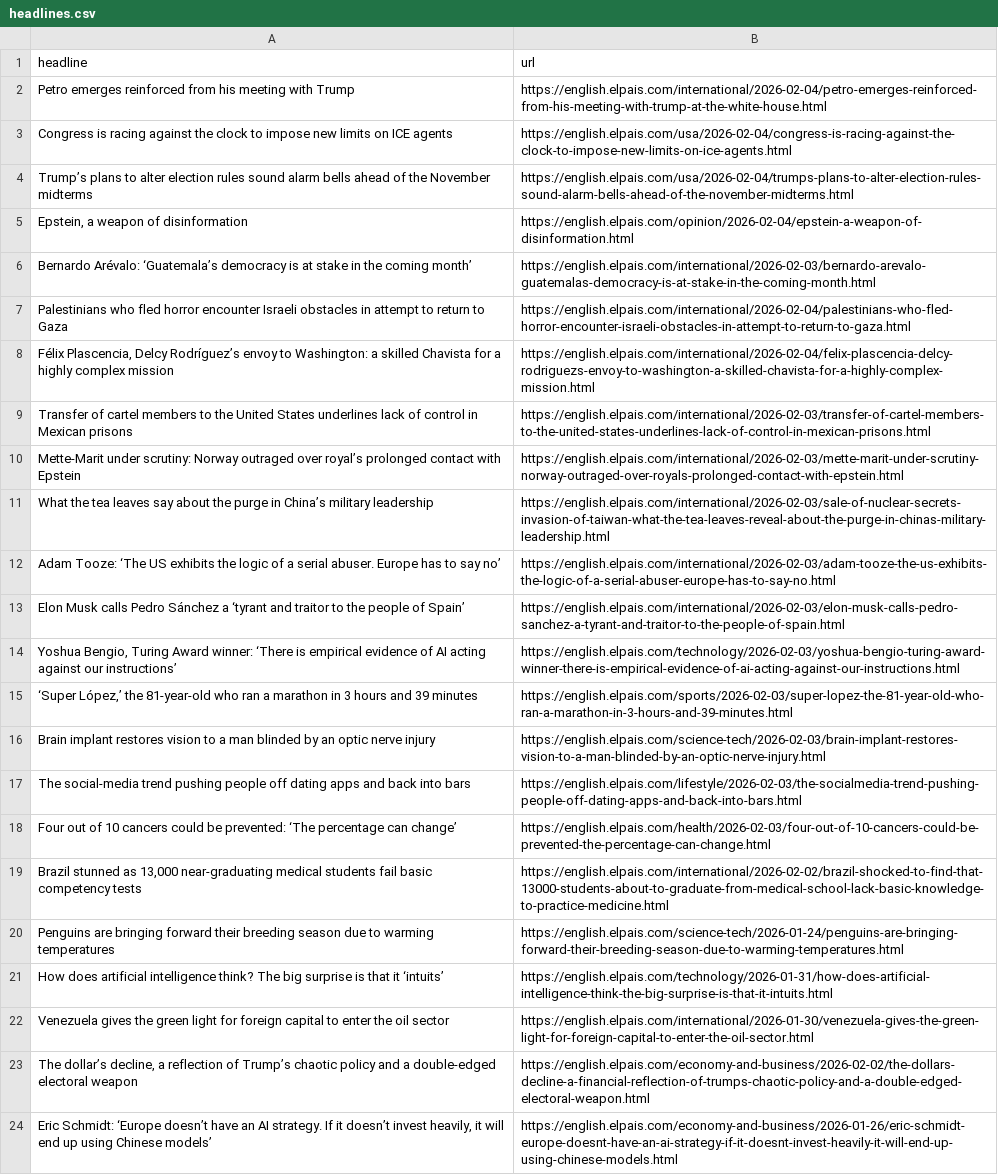
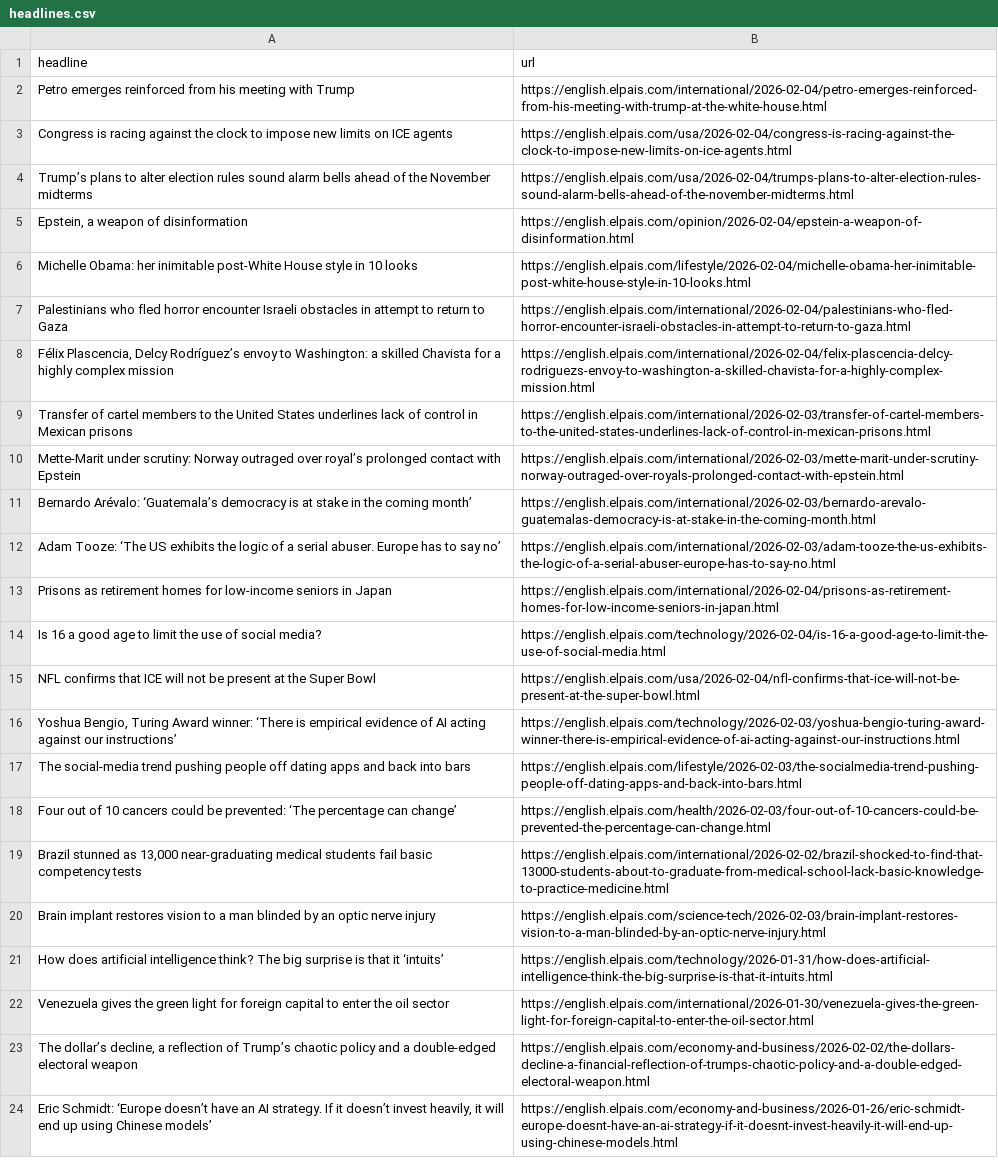
Before and after one commit to JSorrell99/el-pais-autoscraper, a CSV file: headlines.csv, drawn as a sheet; only a part is shown.

```diff
--- a/headlines.csv
+++ b/headlines.csv
@@ -5,3 +5,3 @@ Trump’s plans to alter election rules sound alarm bells ahead of the November
 "Epstein, a weapon of disinformation",https://english.elpais.com/opinion/2026-02-04/epstein-a-weapon-of-disinformation.html
-Bernardo Arévalo: ‘Guatemala’s democracy is at stake in the coming month’,https://english.elpais.com/international/2026-02-03/bernardo-arevalo-guatemalas-democracy-is-at-stake-in-the-coming-month.html
+Michelle Obama: her inimitable post-White House style in 10 looks,https://english.elpais.com/lifestyle/2026-02-04/michelle-obama-her-inimitable-post-white-house-style-in-10-looks.html
 Palestinians who fled horror encounter Israeli obstacles in attempt to return to Gaza ,https://english.elpais.com/international/2026-02-04/palestinians-who-fled-horror-encounter-israeli-obstacles-in-attempt-to-return-to-gaza.html
@@ -10,8 +10,8 @@ Transfer of cartel members to the United States underlines lack of control in Me
 Mette-Marit under scrutiny: Norway outraged over royal’s prolonged contact with Epstein,https://english.elpais.com/international/2026-02-03/mette-marit-under-scrutiny-norway-outraged-over-royals-prolonged-contact-with-epstein.html
-What the tea leaves say about the purge in China’s military leadership,https://english.elpais.com/international/2026-02-03/sale-of-nuclear-secrets-invasion-of-taiwan-what-the-tea-leaves-reveal-about-the-purge-in-chinas-military-leadership.html
+Bernardo Arévalo: ‘Guatemala’s democracy is at stake in the coming month’,https://english.elpais.com/international/2026-02-03/bernardo-arevalo-guatemalas-democracy-is-at-stake-in-the-coming-month.html
 Adam Tooze: ‘The US exhibits the logic of a serial abuser. Europe has to say no’,https://english.elpais.com/international/2026-02-03/adam-tooze-the-us-exhibits-the-logic-of-a-serial-abuser-europe-has-to-say-no.html
-Elon Musk calls Pedro Sánchez a ‘tyrant and traitor to the people of Spain’,https://english.elpais.com/international/2026-02-03/elon-musk-calls-pedro-sanchez-a-tyrant-and-traitor-to-the-people-of-spain.html
+Prisons as retirement homes for low-income seniors in Japan,https://english.elpais.com/international/2026-02-04/prisons-as-retirement-homes-for-low-income-seniors-in-japan.html
+Is 16 a good age to limit the use of social media?,https://english.elpais.com/technology/2026-02-04/is-16-a-good-age-to-limit-the-use-of-social-media.html
+NFL confirms that ICE will not be present at the Super Bowl,https://english.elpais.com/usa/2026-02-04/nfl-confirms-that-ice-will-not-be-present-at-the-super-bowl.html
 "Yoshua Bengio, Turing Award winner: ‘There is empirical evidence of AI acting against our instructions’",https://english.elpais.com/technology/2026-02-03/yoshua-bengio-turing-award-winner-there-is-empirical-evidence-of-ai-acting-against-our-instructions.html
-"‘Super López,’ the 81-year-old who ran a marathon in 3 hours and 39 minutes  ",https://english.elpais.com/sports/2026-02-03/super-lopez-the-81-year-old-who-ran-a-marathon-in-3-hours-and-39-minutes.html
-Brain implant restores vision to a man blinded by an optic nerve injury,https://english.elpais.com/science-tech/2026-02-03/brain-implant-restores-vision-to-a-man-blinded-by-an-optic-nerve-injury.html
 The social‑media trend pushing people off dating apps and back into bars,https://english.elpais.com/lifestyle/2026-02-03/the-socialmedia-trend-pushing-people-off-dating-apps-and-back-into-bars.html
@@ -19,3 +19,3 @@ Four out of 10 cancers could be prevented: ‘The percentage can change’,https
 "Brazil stunned as 13,000 near‑graduating medical students fail basic competency tests",https://english.elpais.com/international/2026-02-02/brazil-shocked-to-find-that-13000-students-about-to-graduate-from-medical-school-lack-basic-knowledge-to-practice-medicine.html
-Penguins are bringing forward their breeding season due to warming temperatures,https://english.elpais.com/science-tech/2026-01-24/penguins-are-bringing-forward-their-breeding-season-due-to-warming-temperatures.html
+Brain implant restores vision to a man blinded by an optic nerve injury,https://english.elpais.com/science-tech/2026-02-03/brain-implant-restores-vision-to-a-man-blinded-by-an-optic-nerve-injury.html
 How does artificial intelligence think? The big surprise is that it ‘intuits’,https://english.elpais.com/technology/2026-01-31/how-does-artificial-intelligence-think-the-big-surprise-is-that-it-intuits.html
```
